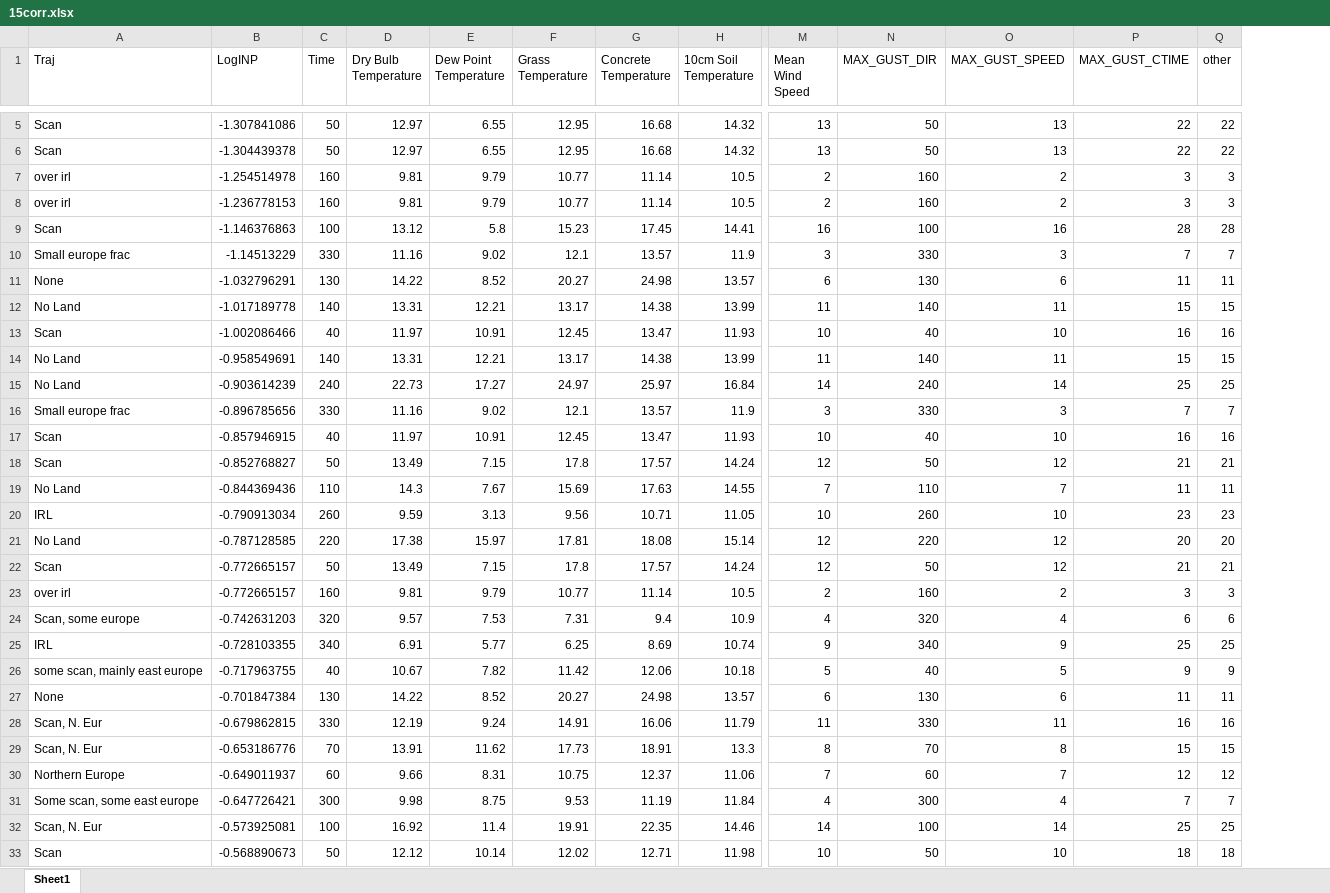
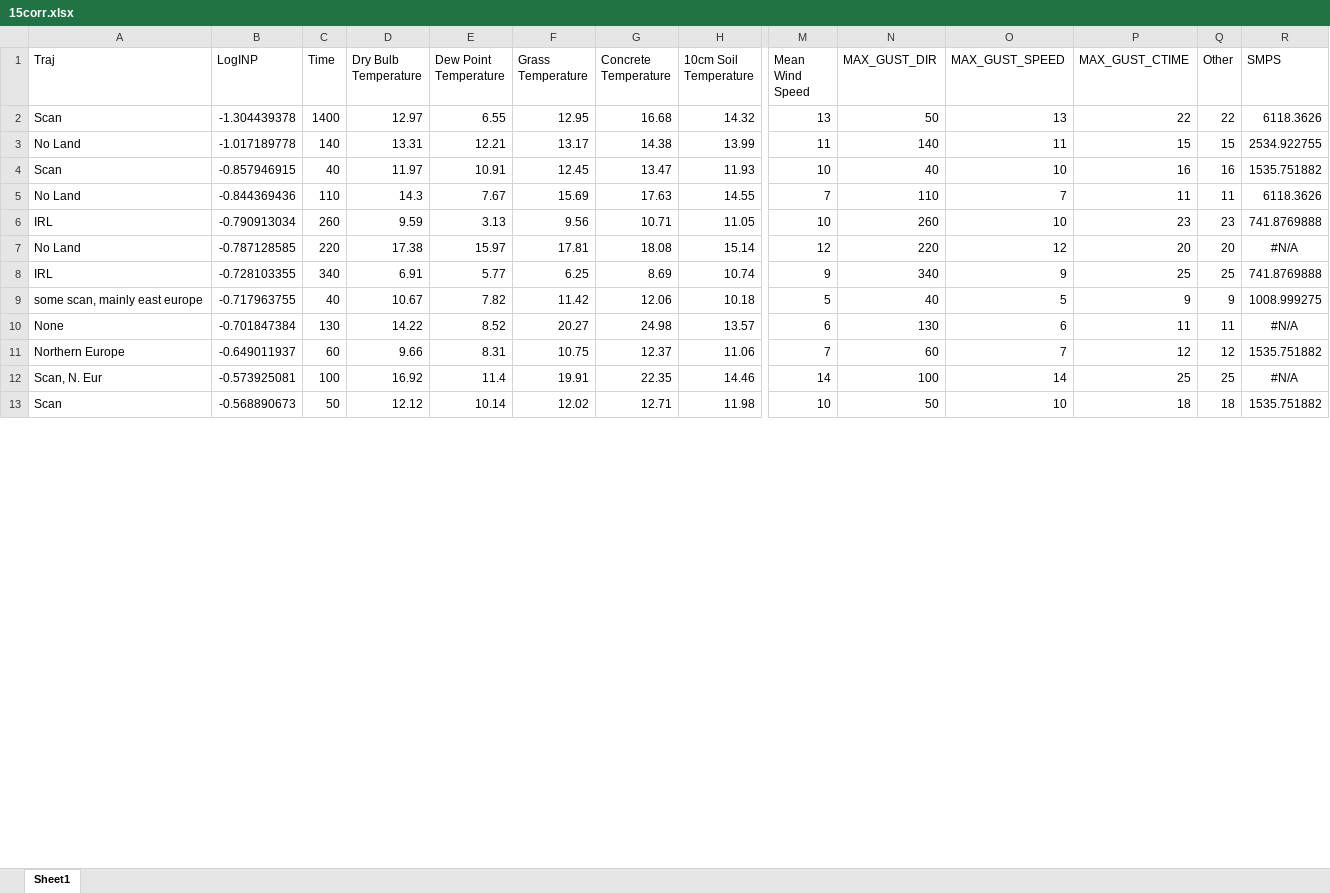
Before and after one commit to danielosullivan2007/Farmscripts, an Excel workbook: MetData/15corr.xlsx, sheet Sheet1, drawn as a sheet; only a part is shown, gaps mark what is left out; values as stored, in another font and other column widths than the file's, no borders; removed rows and columns are numbered as before the commit, all else as after; rows hold the shown columns only; the diff covers the shown part only; the diff names each change by its address in the sheet, - before the commit and + after, or states it on an @@ line.

```diff
--- a/MetData/15corr.xlsx (sheet Sheet1)
+++ b/MetData/15corr.xlsx (sheet Sheet1)
+column R (SMPS), rows 2-13: 6118.3626 | 2534.922755 | 1535.751882 | 6118.3626 | 741.8769888 | #N/A | 741.8769888 | 1008.999275 | #N/A | 1535.751882 | #N/A | 1535.751882
-Q1: other
+Q1: Other
-row 5: Scan | -1.307841086 | 50 | 12.97 | 6.55 | 12.95 | 16.68 | 14.32 | 13 | 50 | 13 | 22 | 22
-C2 (Time): 50
+C2 (Time): 1400
-row 7: over irl | -1.254514978 | 160 | 9.81 | 9.79 | 10.77 | 11.14 | 10.5 | 2 | 160 | 2 | 3 | 3
-row 8: over irl | -1.236778153 | 160 | 9.81 | 9.79 | 10.77 | 11.14 | 10.5 | 2 | 160 | 2 | 3 | 3
-row 9: Scan | -1.146376863 | 100 | 13.12 | 5.8 | 15.23 | 17.45 | 14.41 | 16 | 100 | 16 | 28 | 28
-row 10: Small europe frac | -1.14513229 | 330 | 11.16 | 9.02 | 12.1 | 13.57 | 11.9 | 3 | 330 | 3 | 7 | 7
-row 11: None | -1.032796291 | 130 | 14.22 | 8.52 | 20.27 | 24.98 | 13.57 | 6 | 130 | 6 | 11 | 11
-row 13: Scan | -1.002086466 | 40 | 11.97 | 10.91 | 12.45 | 13.47 | 11.93 | 10 | 40 | 10 | 16 | 16
-row 14: No Land | -0.958549691 | 140 | 13.31 | 12.21 | 13.17 | 14.38 | 13.99 | 11 | 140 | 11 | 15 | 15
-row 15: No Land | -0.903614239 | 240 | 22.73 | 17.27 | 24.97 | 25.97 | 16.84 | 14 | 240 | 14 | 25 | 25
-row 16: Small europe frac | -0.896785656 | 330 | 11.16 | 9.02 | 12.1 | 13.57 | 11.9 | 3 | 330 | 3 | 7 | 7
-row 18: Scan | -0.852768827 | 50 | 13.49 | 7.15 | 17.8 | 17.57 | 14.24 | 12 | 50 | 12 | 21 | 21
-row 22: Scan | -0.772665157 | 50 | 13.49 | 7.15 | 17.8 | 17.57 | 14.24 | 12 | 50 | 12 | 21 | 21
-row 23: over irl | -0.772665157 | 160 | 9.81 | 9.79 | 10.77 | 11.14 | 10.5 | 2 | 160 | 2 | 3 | 3
-row 24: Scan, some europe | -0.742631203 | 320 | 9.57 | 7.53 | 7.31 | 9.4 | 10.9 | 4 | 320 | 4 | 6 | 6
-row 28: Scan, N. Eur | -0.679862815 | 330 | 12.19 | 9.24 | 14.91 | 16.06 | 11.79 | 11 | 330 | 11 | 16 | 16
-row 29: Scan, N. Eur | -0.653186776 | 70 | 13.91 | 11.62 | 17.73 | 18.91 | 13.3 | 8 | 70 | 8 | 15 | 15
-row 31: Some scan, some east europe | -0.647726421 | 300 | 9.98 | 8.75 | 9.53 | 11.19 | 11.84 | 4 | 300 | 4 | 7 | 7
```
Also changed, not shown: 4 removed rows and 1 edited cell elsewhere in this sheet, 2 other files.
